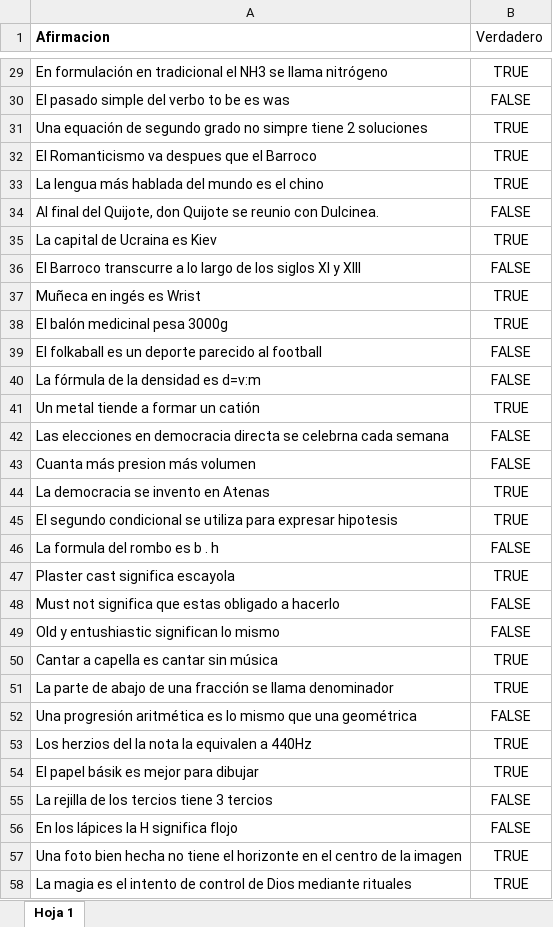
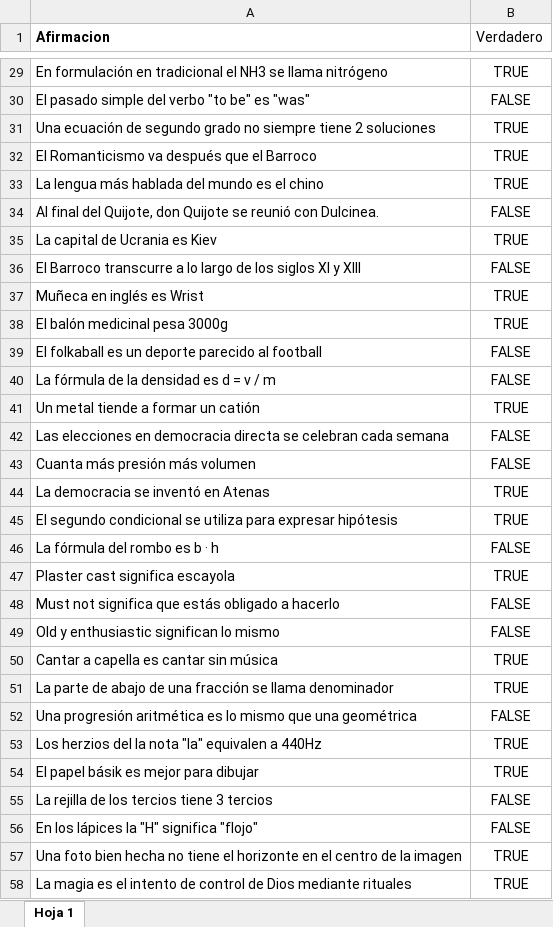
Before and after one commit to JavierRibaldelRio/JuegoVerdaderoFalso, an Excel workbook: public/Documentos/pasar_a_json/Afirmaciones.xlsx, sheet Hoja 1, drawn as a sheet; only a part is shown, gaps mark what is left out; values as stored, in another font and other column widths than the file's, no borders; charts and pictures and conditional formats not drawn; the diff covers the shown part only; the diff names each change by its address in the sheet, - before the commit and + after, or states it on an @@ line.

```diff
--- a/public/Documentos/pasar_a_json/Afirmaciones.xlsx (sheet Hoja 1)
+++ b/public/Documentos/pasar_a_json/Afirmaciones.xlsx (sheet Hoja 1)
-A30 (Afirmacion): El pasado simple del verbo to be es was
+A30 (Afirmacion): El pasado simple del verbo "to be" es "was"
-A31 (Afirmacion): Una equación de segundo grado no simpre tiene 2…
+A31 (Afirmacion): Una ecuación de segundo grado no siempre tiene 2…
-A32 (Afirmacion): El Romanticismo va despues que el Barroco
+A32 (Afirmacion): El Romanticismo va después que el Barroco
-A34 (Afirmacion): …Quijote se reunio con Dulcinea.
+A34 (Afirmacion): …Quijote se reunió con Dulcinea.
-A35 (Afirmacion): La capital de Ucraina es Kiev
+A35 (Afirmacion): La capital de Ucrania es Kiev
-A37 (Afirmacion): Muñeca en ingés es Wrist
+A37 (Afirmacion): Muñeca en inglés es Wrist
-A40 (Afirmacion): La fórmula de la densidad es d=v:m
+A40 (Afirmacion): La fórmula de la densidad es d = v / m
-A42 (Afirmacion): …directa se celebrna cada semana
+A42 (Afirmacion): …directa se celebran cada semana
-A43 (Afirmacion): Cuanta más presion más volumen
+A43 (Afirmacion): Cuanta más presión más volumen
-A44 (Afirmacion): La democracia se invento en Atenas
+A44 (Afirmacion): La democracia se inventó en Atenas
-A45 (Afirmacion): …para expresar hipotesis
+A45 (Afirmacion): …para expresar hipótesis
-A46 (Afirmacion): La formula del rombo es b . h
+A46 (Afirmacion): La fórmula del rombo es b · h
-A48 (Afirmacion): …significa que estas obligado a…
+A48 (Afirmacion): …significa que estás obligado a…
-A49 (Afirmacion): Old y entushiastic significan lo mismo
+A49 (Afirmacion): Old y enthusiastic significan lo mismo
-A53 (Afirmacion): Los herzios del la nota la equivalen a 440Hz
+A53 (Afirmacion): Los herzios del la nota "la" equivalen a 440Hz
-A56 (Afirmacion): En los lápices la H significa flojo
+A56 (Afirmacion): En los lápices la "H" significa "flojo"
```
Also changed, not shown: 54 added rows and 20 edited cells elsewhere in this sheet, 2 other files.
